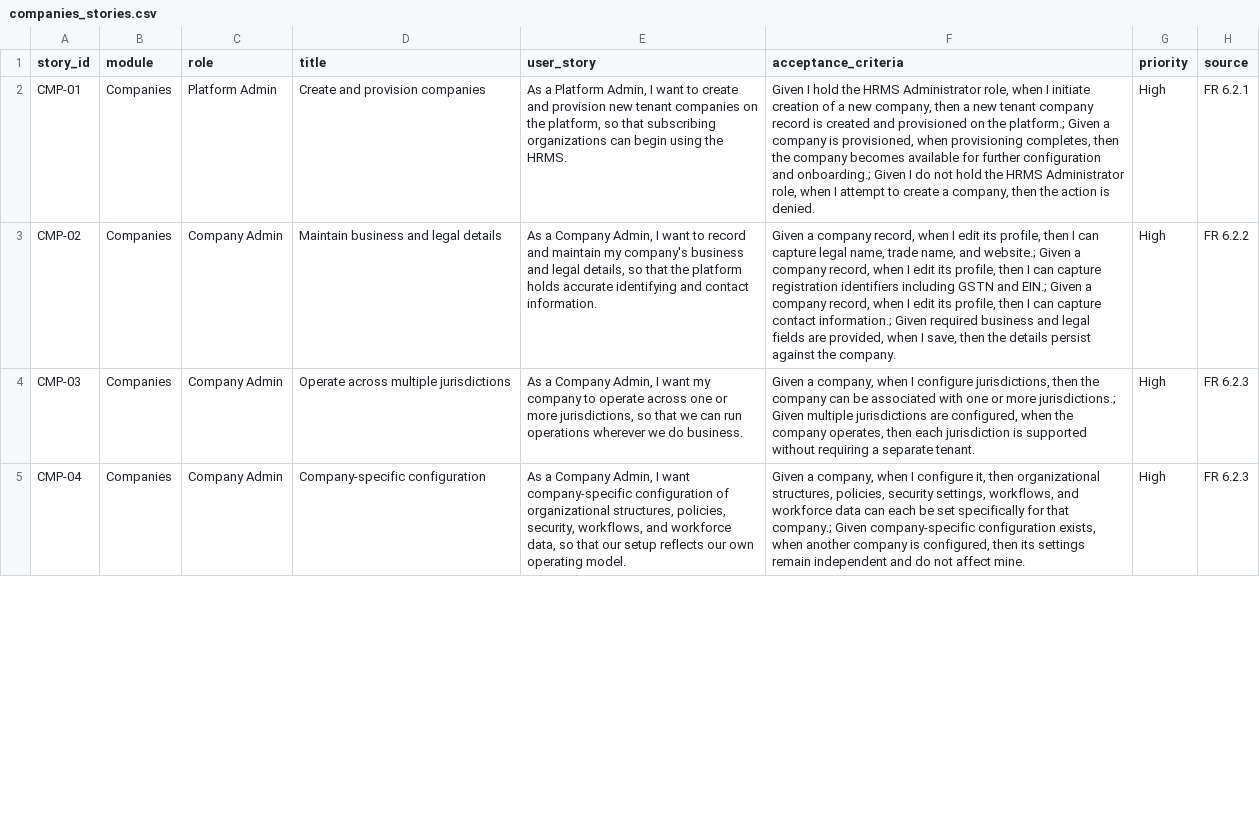
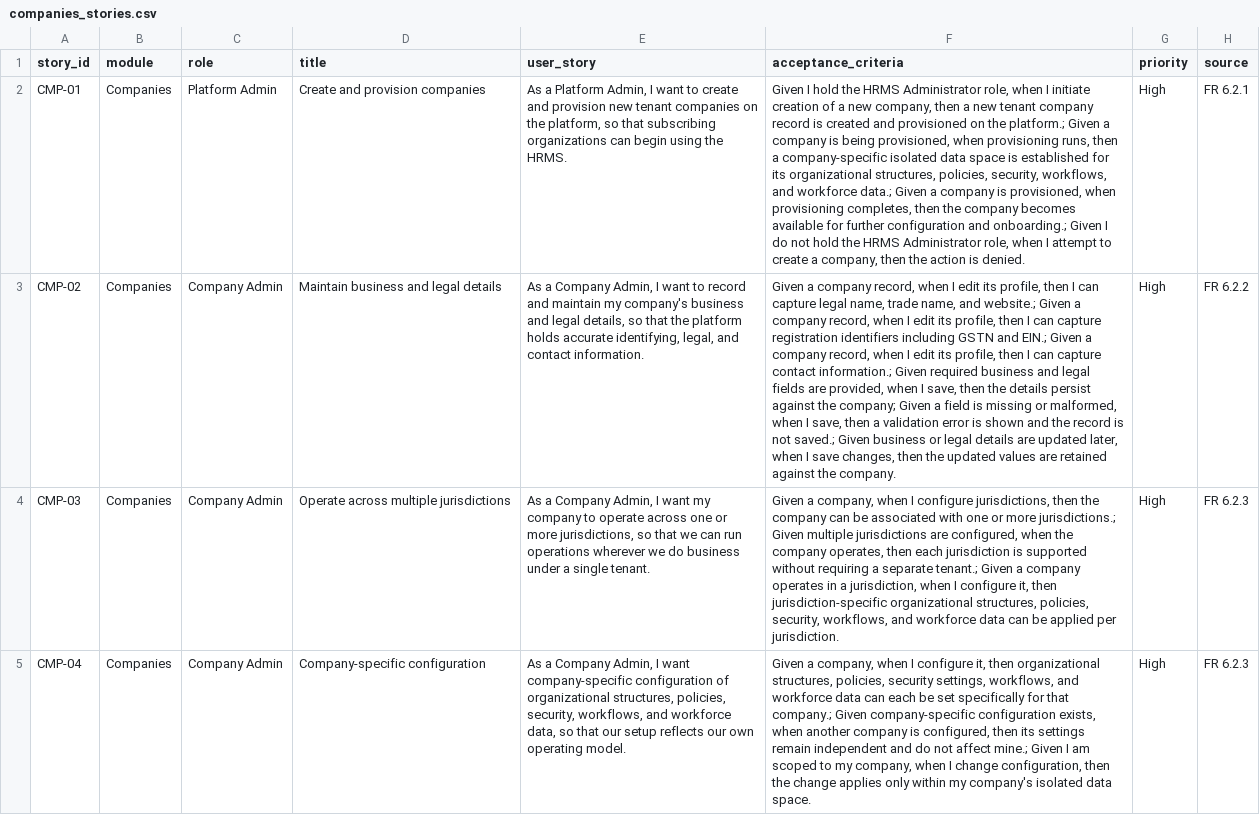
Before and after one commit to harshitsan/hcm, a CSV file: satellite-hr/user-stories/companies_stories.csv, drawn as a sheet; only a part is shown; the diff covers the shown part only; the diff names each change by its address in the sheet, - before the commit and + after, or states it on an @@ line.

```diff
--- a/satellite-hr/user-stories/companies_stories.csv
+++ b/satellite-hr/user-stories/companies_stories.csv
-F2 (acceptance_criteria): …company is provisioned, when…
+F2 (acceptance_criteria): …company is being provisioned, when provisioning runs, then a company-specific isolated data space is established for its organizational structures, policies, security, workflows, and workforce data.; Given a company is provisioned, when…
-E3 (user_story): …holds accurate identifying and contact…
+E3 (user_story): …holds accurate identifying, legal, and contact…
-F3 (acceptance_criteria): …against the company.
+F3 (acceptance_criteria): …against the company; Given a field is missing or malformed, when I save, then a validation error is shown and the record is not saved.; Given business or legal details are updated later, when I save changes, then the updated values are retained against the company.
-E4 (user_story): …we do business.
+E4 (user_story): …we do business under a single tenant.
-F4 (acceptance_criteria): …a separate tenant.
+F4 (acceptance_criteria): …a separate tenant.; Given a company operates in a jurisdiction, when I configure it, then jurisdiction-specific organizational structures, policies, security, workflows, and workforce data can be applied per jurisdiction.
-F5 (acceptance_criteria): …not affect mine.
+F5 (acceptance_criteria): …not affect mine.; Given I am scoped to my company, when I change configuration, then the change applies only within my company's isolated data space.
```
Also changed, not shown: 5 added rows and 5 edited cells elsewhere in this file, satellite-hr/user-stories/announcements_stories.csv, satellite-hr/user-stories/feedback_and_grievance_stories.csv, 27 other files.
